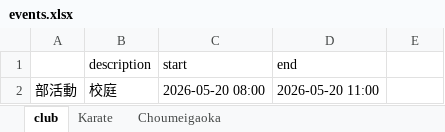
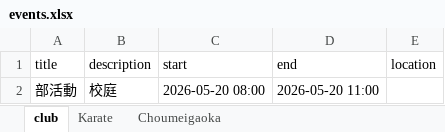
Before and after one commit to gakus-house/ics, an Excel workbook: events.xlsx, sheet club, drawn as a sheet; values as stored, in another font and other column widths than the file's, no borders; charts and pictures not drawn; the diff names each change by its address in the sheet, - before the commit and + after, or states it on an @@ line.

Commit message:
Add files via upload

```diff
--- a/events.xlsx (sheet club)
+++ b/events.xlsx (sheet club)
-A1: (empty)
+A1: title
-E1: (empty)
+E1: location
```
Also changed, not shown: sheet Choumeigaoka.
